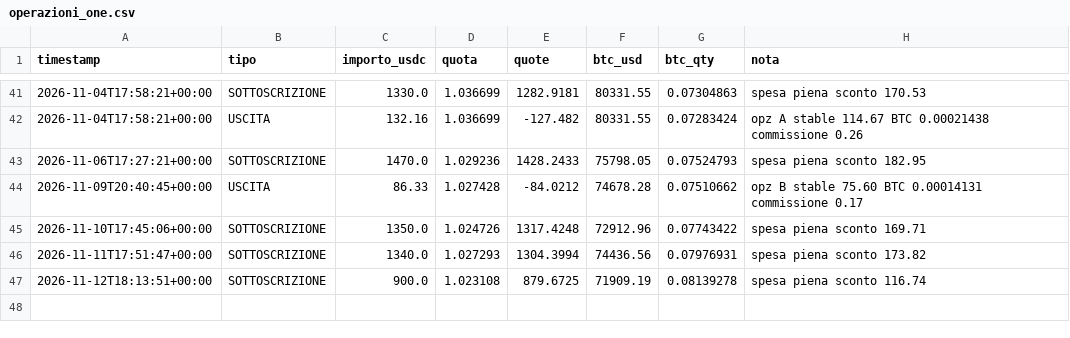
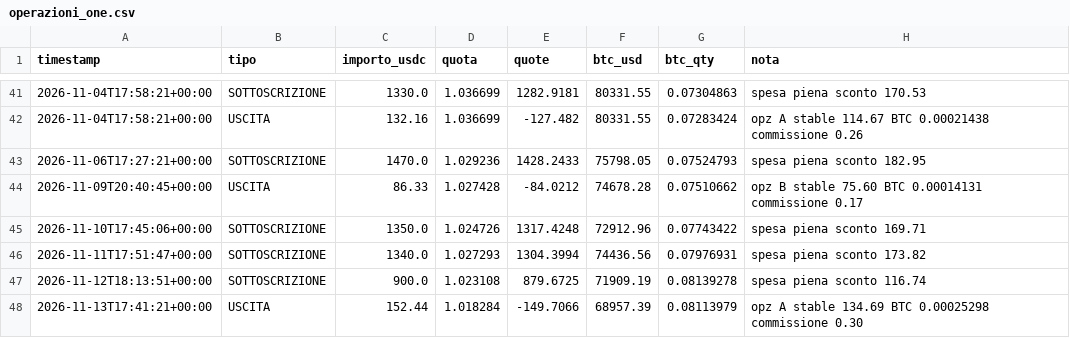
Before and after one commit to Alex00975/btc-accumulator-data, a CSV file: pubblico_one/operazioni_one.csv, drawn as a sheet; only a part is shown, gaps mark what is left out.

```diff
--- a/pubblico_one/operazioni_one.csv
+++ b/pubblico_one/operazioni_one.csv
@@ -47 +47,2 @@ timestamp,tipo,importo_usdc,quota,quote,btc_usd,btc_qty,nota
 2026-11-12T18:13:51+00:00,SOTTOSCRIZIONE,900.0,1.023108,879.6725,71909.19,0.08139278,spesa piena sconto 116.74
+2026-11-13T17:41:21+00:00,USCITA,152.44,1.018284,-149.7066,68957.39,0.08113979,opz A stable 134.69 BTC 0.00025298 commissione 0.30
```
Also changed, not shown: pubblico/operazioni.csv, pubblico/sigilli.csv, 12 other files.
